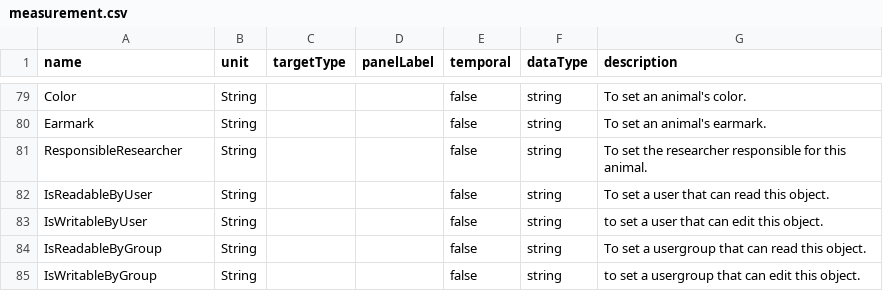
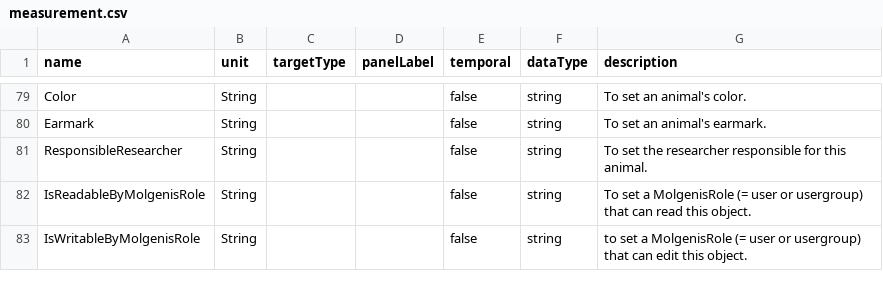
Before and after one commit to paraiko/molgenis_apps-legacy, a CSV file: apps/animaldb/org/molgenis/animaldb/configurations/default/measurement.csv, drawn as a sheet; only a part is shown, gaps mark what is left out.

Commit message:
removed unused security measurements renamed isWritableByGroup to isWritableByMolgenisRole refactored code and configuration

```diff
--- a/apps/animaldb/org/molgenis/animaldb/configurations/default/measurement.csv
+++ b/apps/animaldb/org/molgenis/animaldb/configurations/default/measurement.csv
@@ -81,5 +81,3 @@ Earmark;String;;;false;string;To set an animal's earmark.
 ResponsibleResearcher;String;;;false;string;To set the researcher responsible for this animal.
-IsReadableByUser;String;;;false;string;To set a user that can read this object.
-IsWritableByUser;String;;;false;string;to set a user that can edit this object.
-IsReadableByGroup;String;;;false;string;To set a usergroup that can read this object.
-IsWritableByGroup;String;;;false;string;to set a usergroup that can edit this object.
+IsReadableByMolgenisRole;String;;;false;string;To set a MolgenisRole (= user or usergroup) that can read this object.
+IsWritableByMolgenisRole;String;;;false;string;to set a MolgenisRole (= user or usergroup) that can edit this object.
```
Also changed, not shown: 4 other files.
